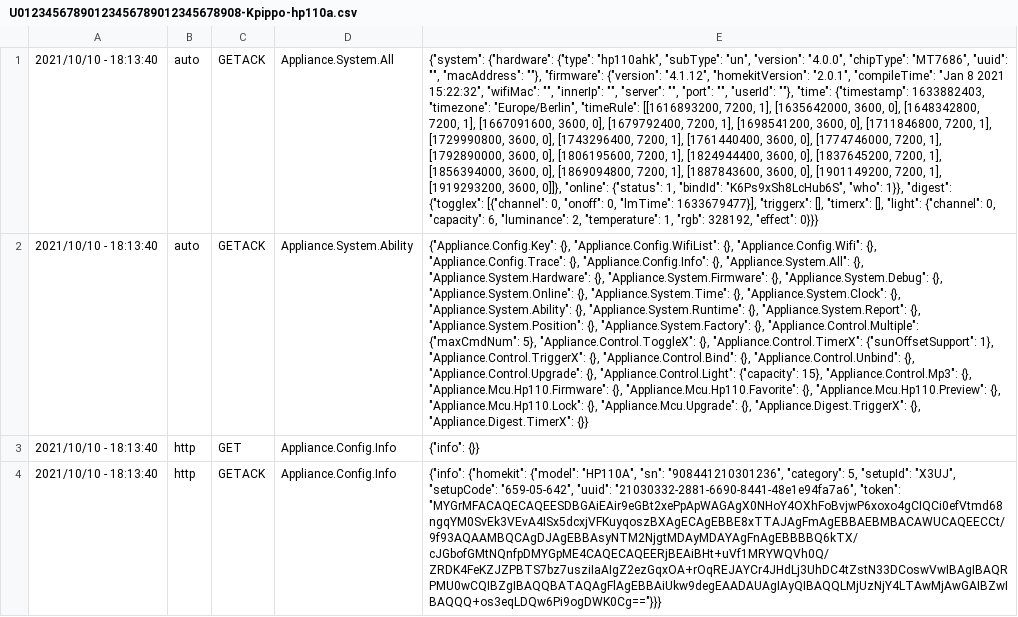
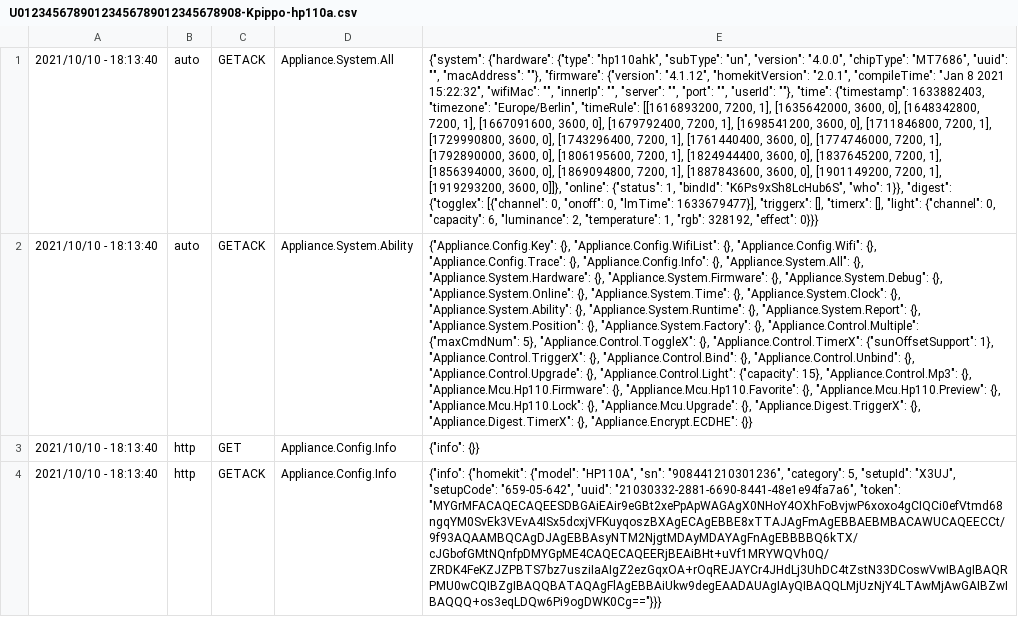
Before and after one commit to krahabb/meross_lan, a CSV file: emulator_traces/U01234567890123456789012345678908-Kpippo-hp110a.csv, drawn as a sheet; only a part is shown; the diff names each change by its address in the sheet, - before the commit and + after, or states it on an @@ line.

Commit message:
add support for encryption to emulator

```diff
--- a/emulator_traces/U01234567890123456789012345678908-Kpippo-hp110a.csv
+++ b/emulator_traces/U01234567890123456789012345678908-Kpippo-hp110a.csv
-E2: …{}, "Appliance.Digest.TimerX": {}}
+E2: …{}, "Appliance.Digest.TimerX": {}, "Appliance.Encrypt.ECDHE": {}}
```
Also changed, not shown: 2 other files.
